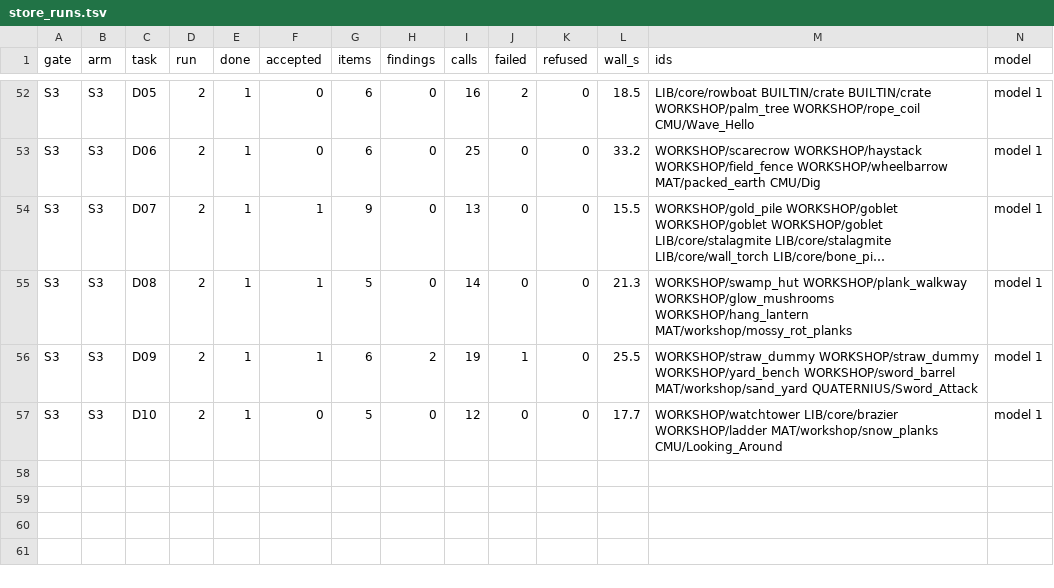
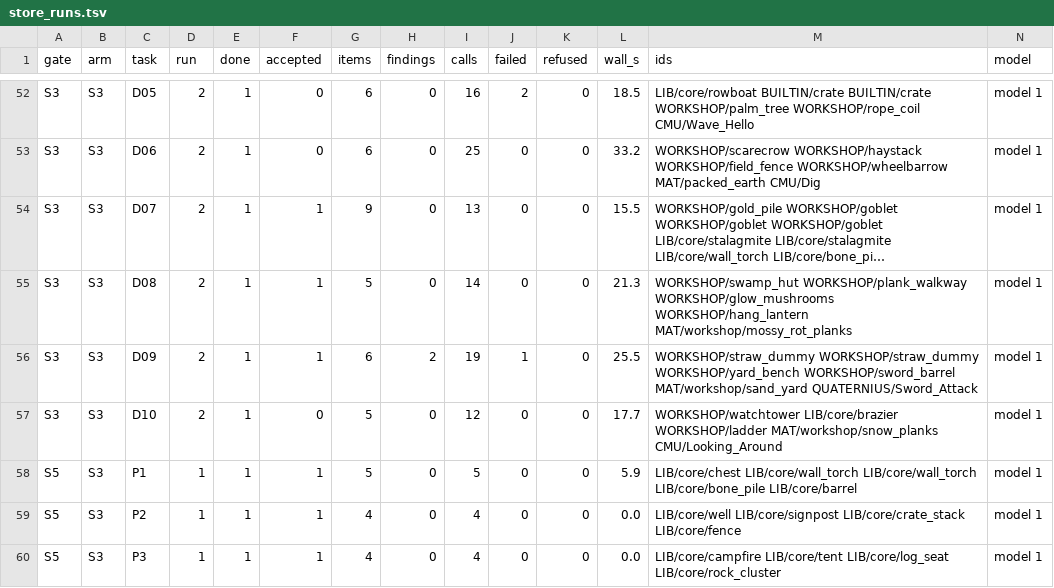
Before and after one commit to michaelcrosato/DentedDestiny-Z7, a TSV file: scripts/asset_bench/results/store_runs.tsv, drawn as a sheet; only a part is shown, gaps mark what is left out; long unchanged cells end in …; rows hold the shown columns only; the diff names each change by its address in the sheet, - before the commit and + after, or states it on an @@ line.

```diff
--- a/scripts/asset_bench/results/store_runs.tsv
+++ b/scripts/asset_bench/results/store_runs.tsv
+row 58: S5 | S3 | P1 | 1 | 1 | 1 | 5 | 0 | 5 | 0 | 0 | 5.9 | LIB/core/chest LIB/core/wall_torch LIB/core/wall_torch LIB/core/bone_pile LIB/core/barrel | model 1
+row 59: S5 | S3 | P2 | 1 | 1 | 1 | 4 | 0 | 4 | 0 | 0 | 0.0 | LIB/core/well LIB/core/signpost LIB/core/crate_stack LIB/core/fence | model 1
+row 60: S5 | S3 | P3 | 1 | 1 | 1 | 4 | 0 | 4 | 0 | 0 | 0.0 | LIB/core/campfire LIB/core/tent LIB/core/log_seat LIB/core/rock_cluster | model 1
```
Also changed, not shown: scripts/asset_bench/results/test_cost.tsv, 11 other files.
